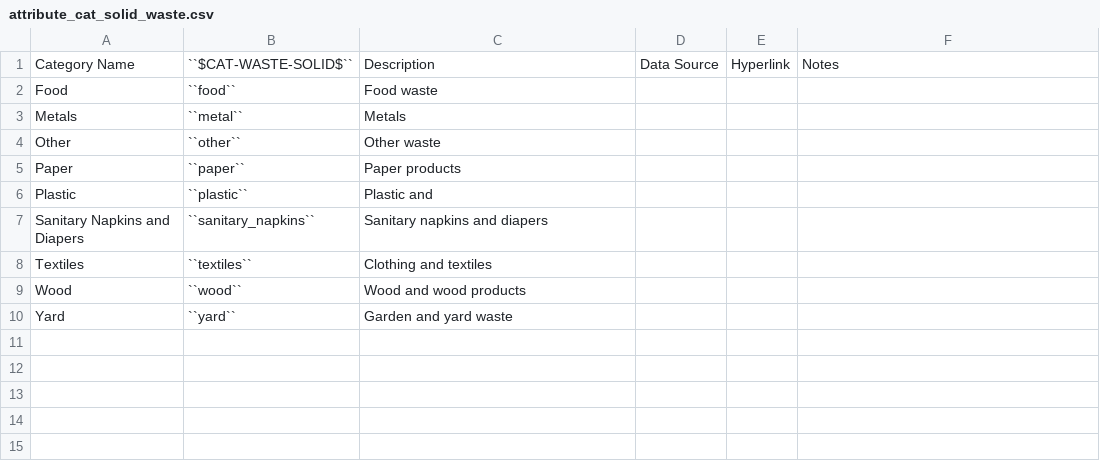
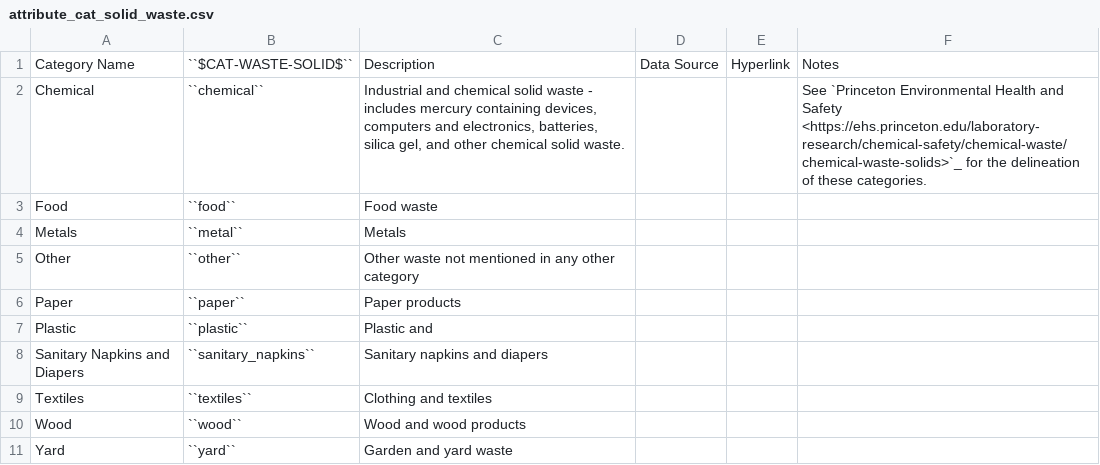
Before and after one commit to jcsyme/lac-tutorial, a CSV file: docs/source/csvs/attribute_cat_solid_waste.csv, drawn as a sheet.

```diff
--- a/docs/source/csvs/attribute_cat_solid_waste.csv
+++ b/docs/source/csvs/attribute_cat_solid_waste.csv
@@ -1,5 +1,6 @@
 Category Name,``$CAT-WASTE-SOLID$``,Description,Data Source,Hyperlink,Notes
+Chemical,``chemical``,"Industrial and chemical solid waste - includes mercury containing devices, computers and electronics, batteries, silica gel, and other chemical solid waste.",,,See `Princeton Environmental Health and Safety <https://ehs.princeton.edu/laboratory-research/chemical-safety/chemical-waste/chemical-waste-solids>`_ for the delineation of these categories.
 Food,``food``,Food waste,,,
 Metals,``metal``,Metals,,,
-Other,``other``,Other waste,,,
+Other,``other``,Other waste not mentioned in any other category,,,
 Paper,``paper``,Paper products,,,
```
Also changed, not shown: docs/source/csvs/attribute_cat_liquid_waste.csv, 7 other files.
